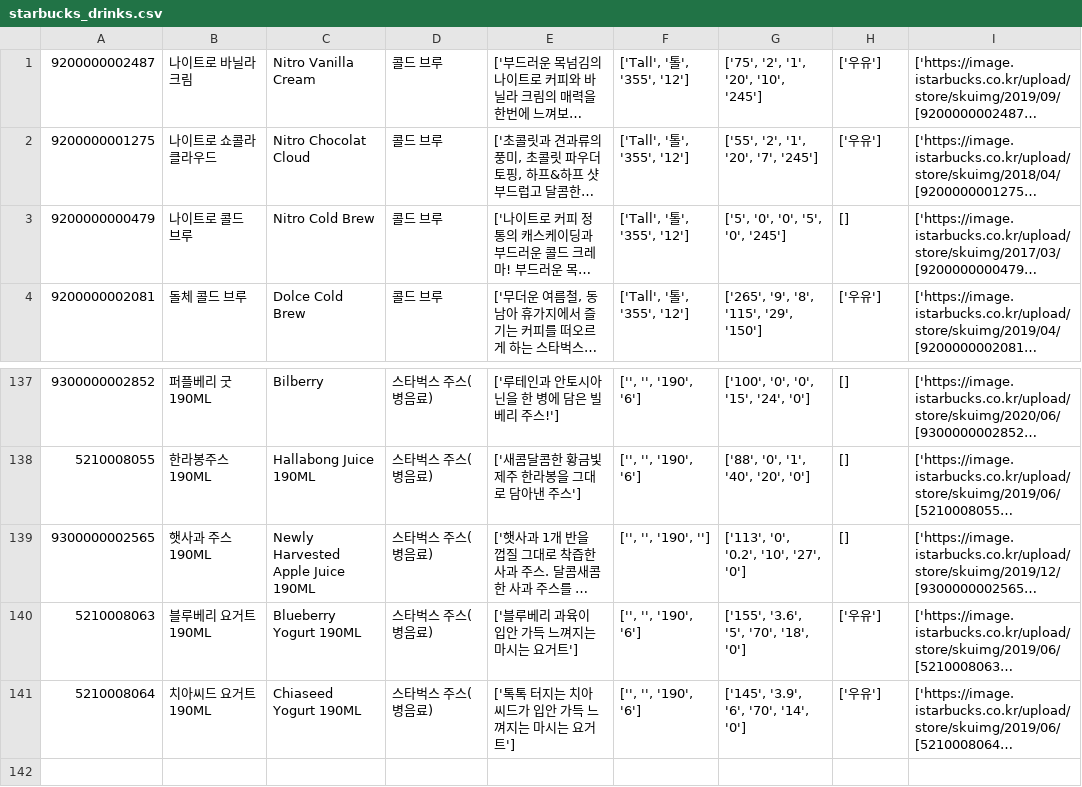
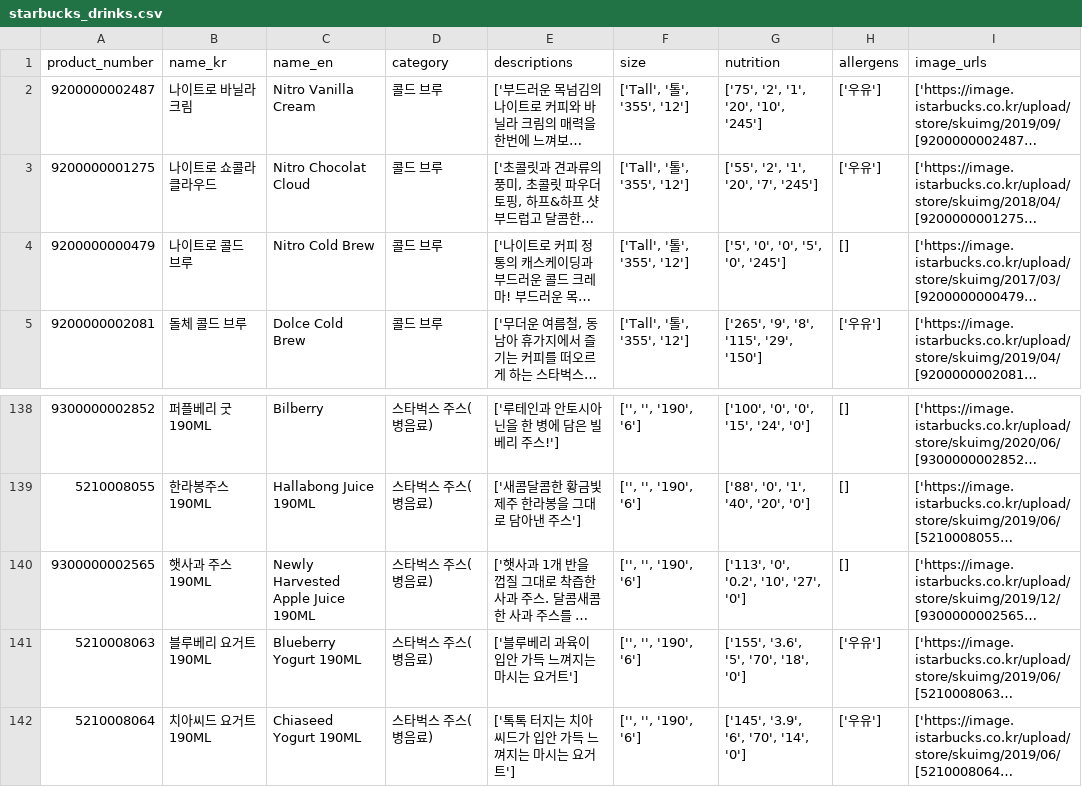
Before and after one commit to choonghee-lee/starbucks_drinks, a CSV file: starbucks_drinks.csv, drawn as a sheet; only a part is shown, gaps mark what is left out; long unchanged cells end in …; addresses are those after the commit; the diff names each change by its address in the sheet, - before the commit and + after, or states it on an @@ line.

```diff
--- a/starbucks_drinks.csv
+++ b/starbucks_drinks.csv
+row 1: product_number | name_kr | name_en | category | descriptions | size | nutrition | allergens | image_urls
-F140: ['', '', '190', '']
+F140: ['', '', '190', '6']
```
Also changed, not shown: 7 other files.
